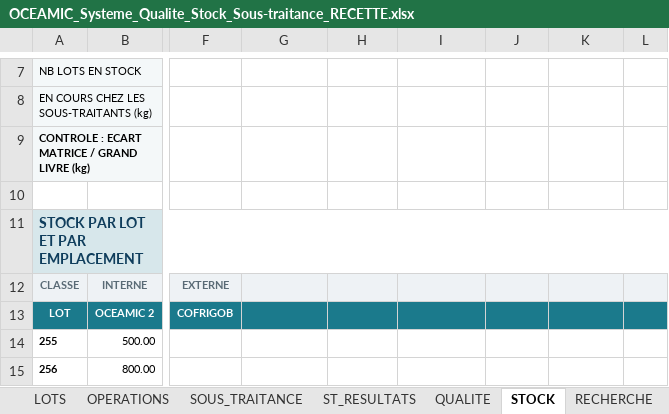
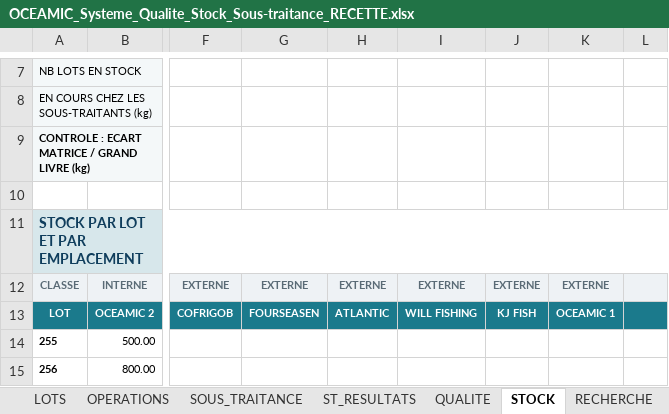
Before and after one commit to Imevil47/andrej-karpathy-skills, an Excel workbook: oceamic/OCEAMIC_Systeme_Qualite_Stock_Sous-traitance_RECETTE.xlsx, sheet STOCK, drawn as a sheet; only a part is shown, gaps mark what is left out; values as stored, in another font and other column widths than the file's, no borders; conditional formats not drawn; the diff names each change by its address in the sheet, - before the commit and + after, or states it on an @@ line.

```diff
--- a/oceamic/OCEAMIC_Systeme_Qualite_Stock_Sous-traitance_RECETTE.xlsx (sheet STOCK)
+++ b/oceamic/OCEAMIC_Systeme_Qualite_Stock_Sous-traitance_RECETTE.xlsx (sheet STOCK)
-G12: (empty)
+G12: EXTERNE
-H12: (empty)
+H12: EXTERNE
-I12: (empty)
+I12: EXTERNE
-J12: (empty)
+J12: EXTERNE
-K12: (empty)
+K12: EXTERNE
-G13: (empty)
+G13: FOURSEASEN
-H13: (empty)
+H13: ATLANTIC
-I13: (empty)
+I13: WILL FISHING
-J13: (empty)
+J13: KJ FISH
-K13: (empty)
+K13: OCEAMIC 1
```
Also changed, not shown: sheet PARAM, sheet LOTS, sheet RECHERCHE, sheet OPERATIONS, sheet MOUVEMENTS, sheet QUALITE, 3 more sheets, formulas that keep their value, oceamic/OCEAMIC_Systeme_Qualite_Stock_Sous-traitance.xlsx, 2 other files.
